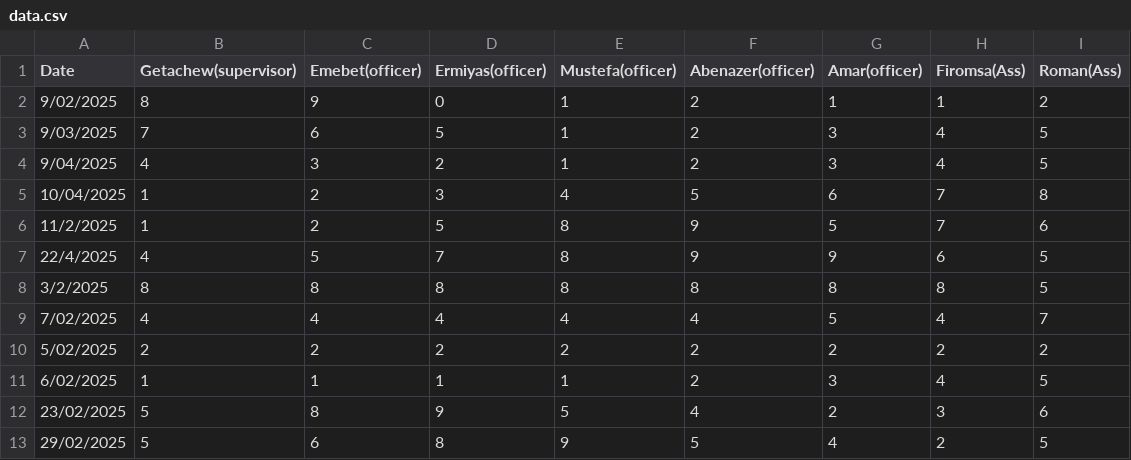
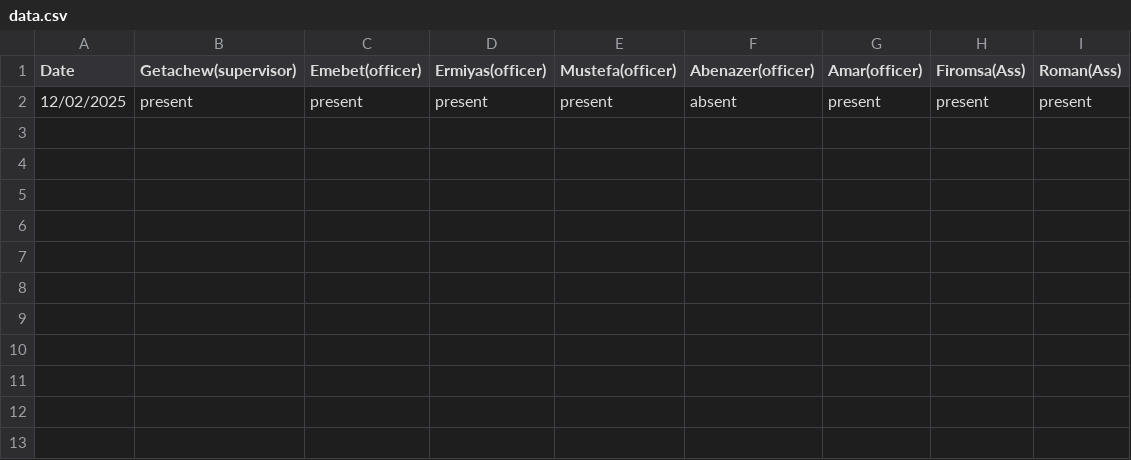
Before and after one commit to kersa-national-id-daily-report/registration_reports, a CSV file: data.csv, drawn as a sheet; removed rows and columns are numbered as before the commit, all else as after; the diff names each change by its address in the sheet, - before the commit and + after, or states it on an @@ line.

Commit message:
Update data.csv

```diff
--- a/data.csv
+++ b/data.csv
-row 2: 9/02/2025 | 8 | 9 | 0 | 1 | 2 | 1 | 1 | 2
-row 3: 9/03/2025 | 7 | 6 | 5 | 1 | 2 | 3 | 4 | 5
-row 4: 9/04/2025 | 4 | 3 | 2 | 1 | 2 | 3 | 4 | 5
-row 5: 10/04/2025 | 1 | 2 | 3 | 4 | 5 | 6 | 7 | 8
-row 6: 11/2/2025 | 1 | 2 | 5 | 8 | 9 | 5 | 7 | 6
-row 7: 22/4/2025 | 4 | 5 | 7 | 8 | 9 | 9 | 6 | 5
-row 8: 3/2/2025 | 8 | 8 | 8 | 8 | 8 | 8 | 8 | 5
-row 9: 7/02/2025 | 4 | 4 | 4 | 4 | 4 | 5 | 4 | 7
-row 10: 5/02/2025 | 2 | 2 | 2 | 2 | 2 | 2 | 2 | 2
-row 11: 6/02/2025 | 1 | 1 | 1 | 1 | 2 | 3 | 4 | 5
-row 12: 23/02/2025 | 5 | 8 | 9 | 5 | 4 | 2 | 3 | 6
-row 13: 29/02/2025 | 5 | 6 | 8 | 9 | 5 | 4 | 2 | 5
+row 2: 12/02/2025 | present | present | present | present | absent | present | present | present
```
